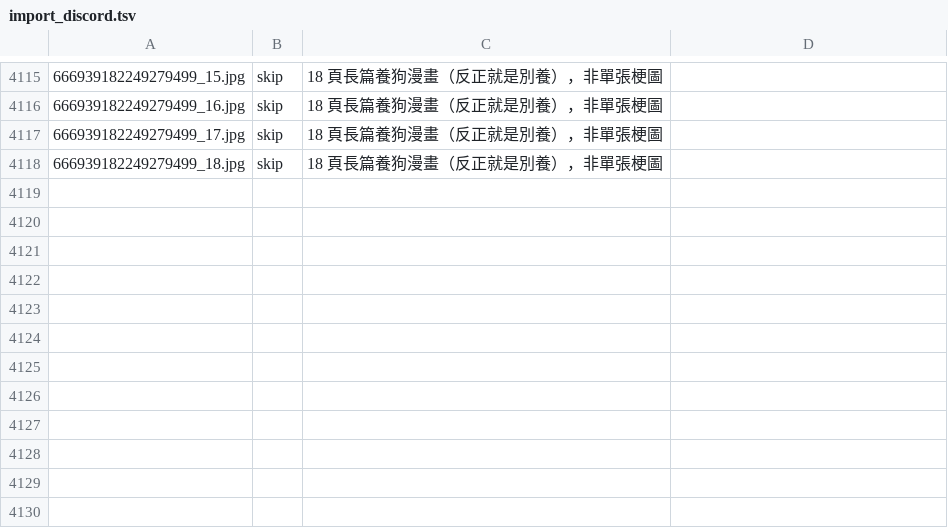
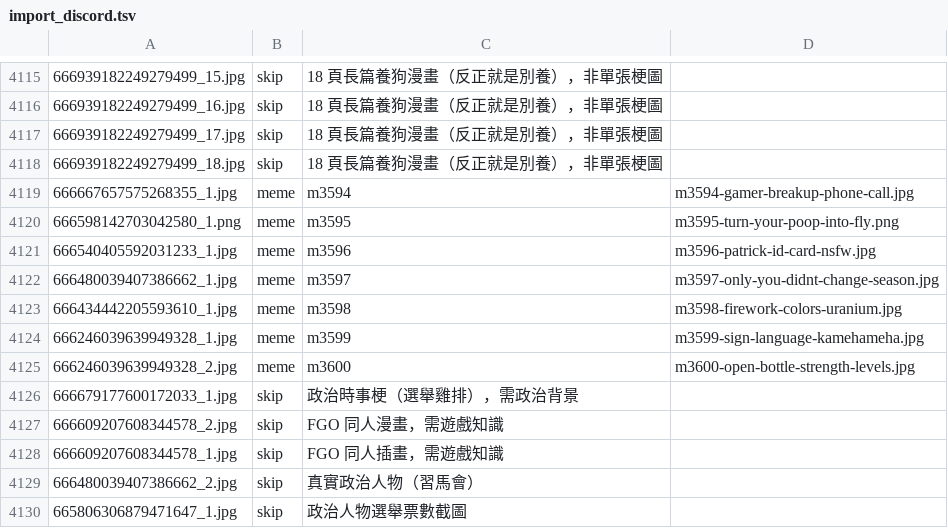
Before and after one commit to derek1403/meme_Bistro, a TSV file: docs/import_discord.tsv, drawn as a sheet; only a part is shown, gaps mark what is left out.

```diff
--- a/docs/import_discord.tsv
+++ b/docs/import_discord.tsv
@@ -4118 +4118,13 @@
 666939182249279499_18.jpg	skip	18 頁長篇養狗漫畫（反正就是別養），非單張梗圖	
+666667657575268355_1.jpg	meme	m3594	m3594-gamer-breakup-phone-call.jpg
+666598142703042580_1.png	meme	m3595	m3595-turn-your-poop-into-fly.png
+666540405592031233_1.jpg	meme	m3596	m3596-patrick-id-card-nsfw.jpg
+666480039407386662_1.jpg	meme	m3597	m3597-only-you-didnt-change-season.jpg
+666434442205593610_1.jpg	meme	m3598	m3598-firework-colors-uranium.jpg
+666246039639949328_1.jpg	meme	m3599	m3599-sign-language-kamehameha.jpg
+666246039639949328_2.jpg	meme	m3600	m3600-open-bottle-strength-levels.jpg
+666679177600172033_1.jpg	skip	政治時事梗（選舉雞排），需政治背景	
+666609207608344578_2.jpg	skip	FGO 同人漫畫，需遊戲知識	
+666609207608344578_1.jpg	skip	FGO 同人插畫，需遊戲知識	
+666480039407386662_2.jpg	skip	真實政治人物（習馬會）	
+665806306879471647_1.jpg	skip	政治人物選舉票數截圖	
```
Also changed, not shown: 22 other files.
